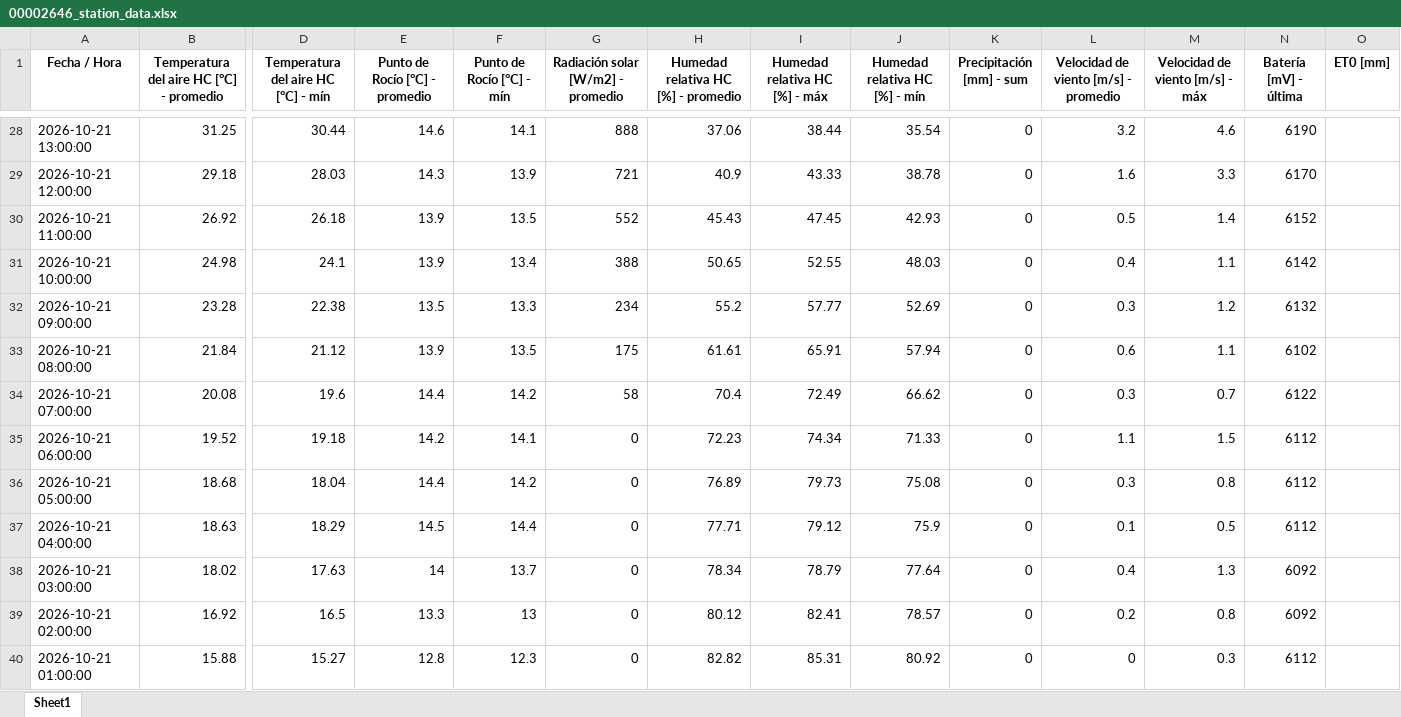
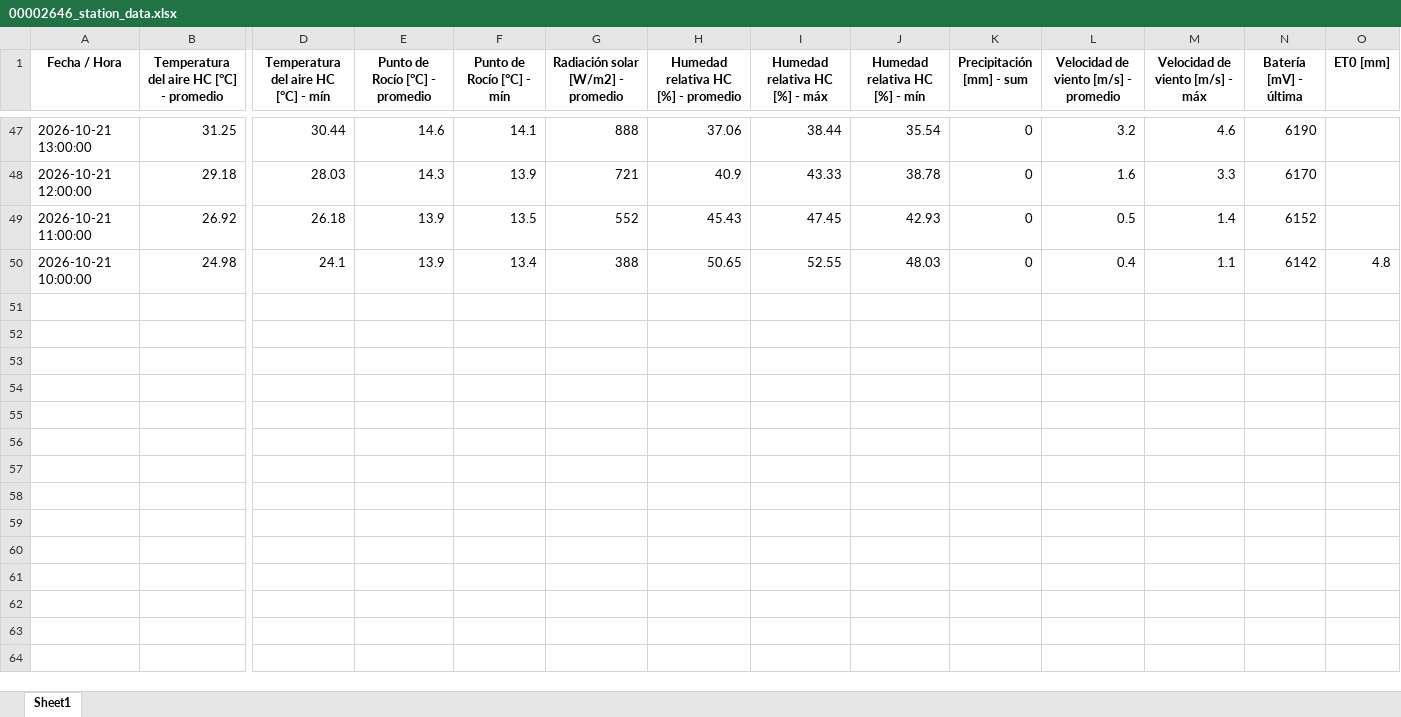
Before and after one commit to intasalta/imetos, an Excel workbook: 00002646_station_data.xlsx, sheet Sheet1, drawn as a sheet; only a part is shown, gaps mark what is left out; values as stored, in another font and other column widths than the file's, no borders; removed rows and columns are numbered as before the commit, all else as after; rows hold the shown columns only; the diff covers the shown part only; the diff names each change by its address in the sheet, - before the commit and + after, or states it on an @@ line.

```diff
--- a/00002646_station_data.xlsx (sheet Sheet1)
+++ b/00002646_station_data.xlsx (sheet Sheet1)
-O50 (ET0 [mm]): (empty)
+O50 (ET0 [mm]): 4.8
-row 32: 2026-10-21 09:00:00 | 23.28 | 22.38 | 13.5 | 13.3 | 234 | 55.2 | 57.77 | 52.69 | 0 | 0.3 | 1.2 | 6132
-row 33: 2026-10-21 08:00:00 | 21.84 | 21.12 | 13.9 | 13.5 | 175 | 61.61 | 65.91 | 57.94 | 0 | 0.6 | 1.1 | 6102
-row 34: 2026-10-21 07:00:00 | 20.08 | 19.6 | 14.4 | 14.2 | 58 | 70.4 | 72.49 | 66.62 | 0 | 0.3 | 0.7 | 6122
-row 35: 2026-10-21 06:00:00 | 19.52 | 19.18 | 14.2 | 14.1 | 0 | 72.23 | 74.34 | 71.33 | 0 | 1.1 | 1.5 | 6112
-row 36: 2026-10-21 05:00:00 | 18.68 | 18.04 | 14.4 | 14.2 | 0 | 76.89 | 79.73 | 75.08 | 0 | 0.3 | 0.8 | 6112
-row 37: 2026-10-21 04:00:00 | 18.63 | 18.29 | 14.5 | 14.4 | 0 | 77.71 | 79.12 | 75.9 | 0 | 0.1 | 0.5 | 6112
-row 38: 2026-10-21 03:00:00 | 18.02 | 17.63 | 14 | 13.7 | 0 | 78.34 | 78.79 | 77.64 | 0 | 0.4 | 1.3 | 6092
-row 39: 2026-10-21 02:00:00 | 16.92 | 16.5 | 13.3 | 13 | 0 | 80.12 | 82.41 | 78.57 | 0 | 0.2 | 0.8 | 6092
-row 40: 2026-10-21 01:00:00 | 15.88 | 15.27 | 12.8 | 12.3 | 0 | 82.82 | 85.31 | 80.92 | 0 | 0 | 0.3 | 6112
```
Also changed, not shown: 19 added rows, 9 removed rows and 8 edited cells elsewhere in this sheet, 00002586_station_data.xlsx, 4 other files.
